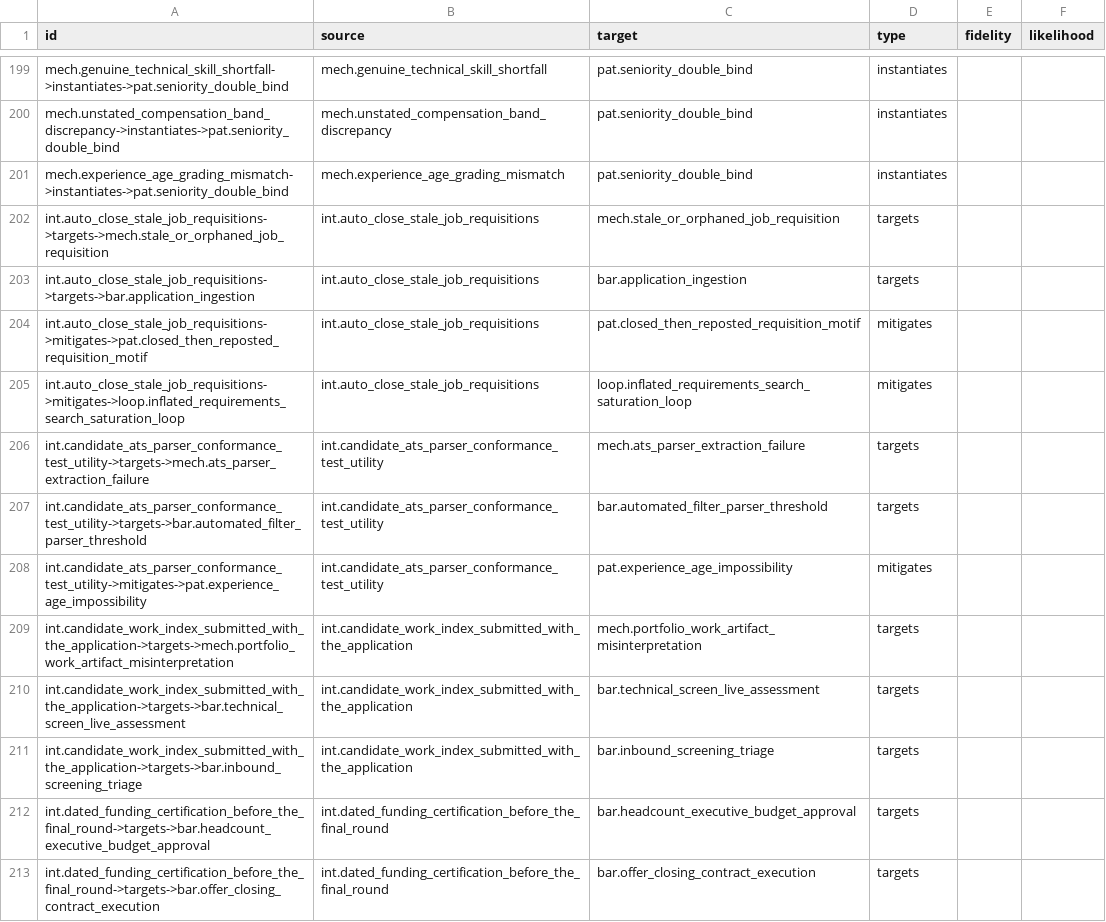
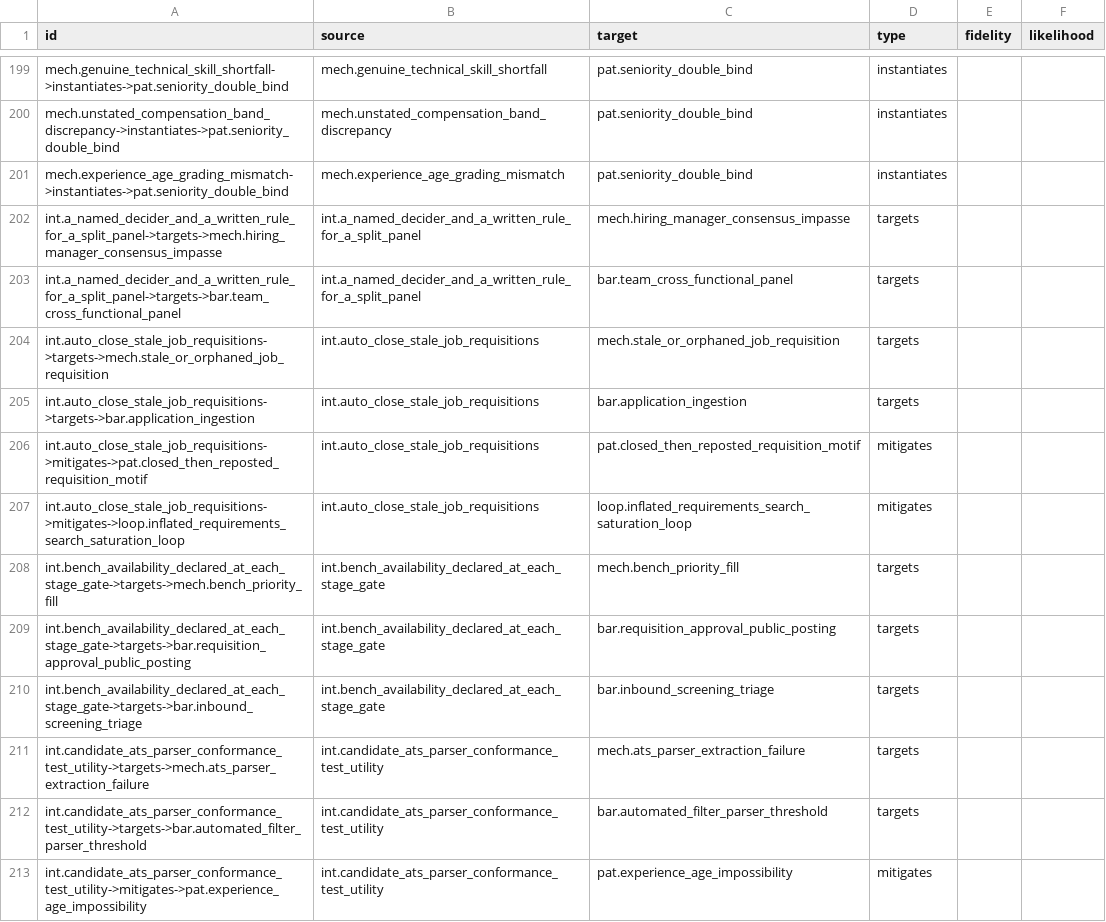
Before and after one commit to dmytro-yemelianov/hoba.work, a CSV file: apps/web/public/data/latest/edges.csv, drawn as a sheet; only a part is shown, gaps mark what is left out; the shorter side is filled out with more unchanged rows; the diff covers the shown part only.

```diff
--- a/apps/web/public/data/latest/edges.csv
+++ b/apps/web/public/data/latest/edges.csv
@@ -201,2 +201,4 @@
 "mech.experience_age_grading_mismatch->instantiates->pat.seniority_double_bind","mech.experience_age_grading_mismatch","pat.seniority_double_bind","instantiates","",""
+"int.a_named_decider_and_a_written_rule_for_a_split_panel->targets->mech.hiring_manager_consensus_impasse","int.a_named_decider_and_a_written_rule_for_a_split_panel","mech.hiring_manager_consensus_impasse","targets","",""
+"int.a_named_decider_and_a_written_rule_for_a_split_panel->targets->bar.team_cross_functional_panel","int.a_named_decider_and_a_written_rule_for_a_split_panel","bar.team_cross_functional_panel","targets","",""
 "int.auto_close_stale_job_requisitions->targets->mech.stale_or_orphaned_job_requisition","int.auto_close_stale_job_requisitions","mech.stale_or_orphaned_job_requisition","targets","",""
@@ -205,2 +207,5 @@
 "int.auto_close_stale_job_requisitions->mitigates->loop.inflated_requirements_search_saturation_loop","int.auto_close_stale_job_requisitions","loop.inflated_requirements_search_saturation_loop","mitigates","",""
+"int.bench_availability_declared_at_each_stage_gate->targets->mech.bench_priority_fill","int.bench_availability_declared_at_each_stage_gate","mech.bench_priority_fill","targets","",""
+"int.bench_availability_declared_at_each_stage_gate->targets->bar.requisition_approval_public_posting","int.bench_availability_declared_at_each_stage_gate","bar.requisition_approval_public_posting","targets","",""
+"int.bench_availability_declared_at_each_stage_gate->targets->bar.inbound_screening_triage","int.bench_availability_declared_at_each_stage_gate","bar.inbound_screening_triage","targets","",""
 "int.candidate_ats_parser_conformance_test_utility->targets->mech.ats_parser_extraction_failure","int.candidate_ats_parser_conformance_test_utility","mech.ats_parser_extraction_failure","targets","",""
```
Also changed, not shown: 14 added rows elsewhere in this file, apps/web/public/data/latest/nodes.csv, 48 other files.
